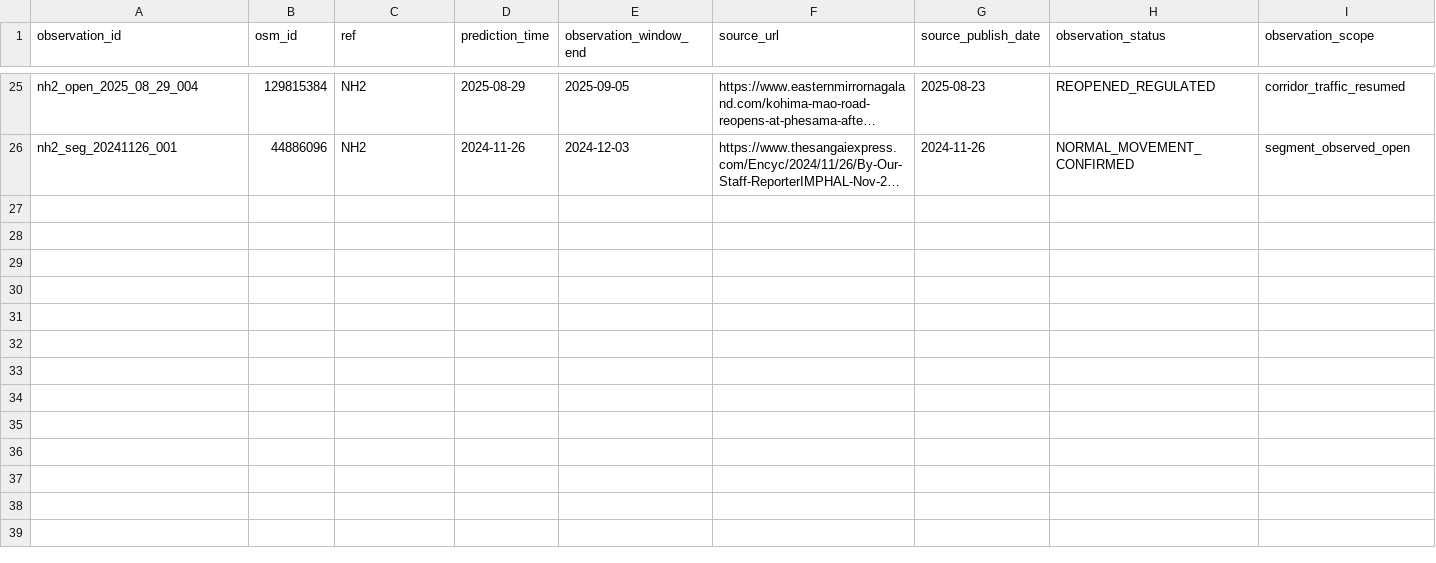
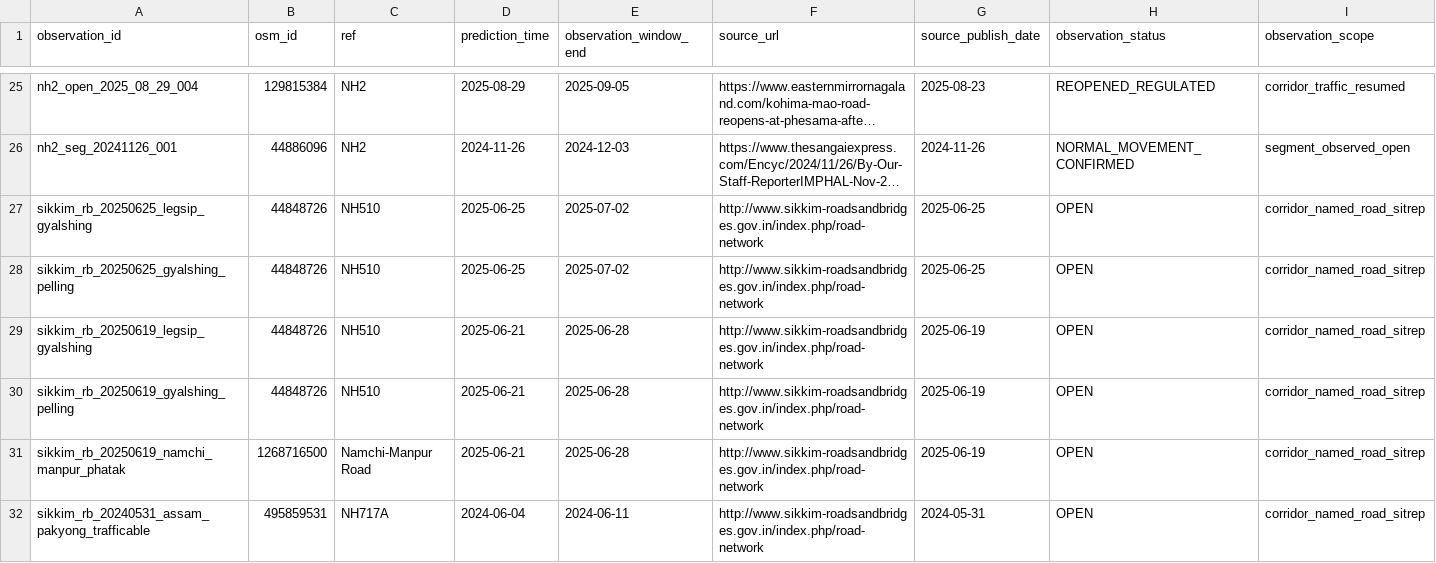
Before and after one commit to Firojbarik/NER-Nav, a CSV file: data/raw/hazards/negative_observations.csv, drawn as a sheet; only a part is shown, gaps mark what is left out; long unchanged cells end in …; rows hold the shown columns only; the diff names each change by its address in the sheet, - before the commit and + after, or states it on an @@ line.

Commit message:
Ingest 6 Sikkim R&B sitrep negatives (NH-510/Namchi-Manpur/NH-717A); retrain 31-negative bundle

```diff
--- a/data/raw/hazards/negative_observations.csv
+++ b/data/raw/hazards/negative_observations.csv
+row 27: sikkim_rb_20250625_legsip_gyalshing | 44848726 | NH510 | 2025-06-25 | 2025-07-02 | http://www.sikkim-roadsandbridges.gov.in/index.php/road-network | 2025-06-25 | OPEN | corridor_named_road_sitrep
+row 28: sikkim_rb_20250625_gyalshing_pelling | 44848726 | NH510 | 2025-06-25 | 2025-07-02 | http://www.sikkim-roadsandbridges.gov.in/index.php/road-network | 2025-06-25 | OPEN | corridor_named_road_sitrep
+row 29: sikkim_rb_20250619_legsip_gyalshing | 44848726 | NH510 | 2025-06-21 | 2025-06-28 | http://www.sikkim-roadsandbridges.gov.in/index.php/road-network | 2025-06-19 | OPEN | corridor_named_road_sitrep
+row 30: sikkim_rb_20250619_gyalshing_pelling | 44848726 | NH510 | 2025-06-21 | 2025-06-28 | http://www.sikkim-roadsandbridges.gov.in/index.php/road-network | 2025-06-19 | OPEN | corridor_named_road_sitrep
+row 31: sikkim_rb_20250619_namchi_manpur_phatak | 1268716500 | Namchi-Manpur Road | 2025-06-21 | 2025-06-28 | http://www.sikkim-roadsandbridges.gov.in/index.php/road-network | 2025-06-19 | OPEN | corridor_named_road_sitrep
+row 32: sikkim_rb_20240531_assam_pakyong_trafficable | 495859531 | NH717A | 2024-06-04 | 2024-06-11 | http://www.sikkim-roadsandbridges.gov.in/index.php/road-network | 2024-05-31 | OPEN | corridor_named_road_sitrep
```
Also changed, not shown: 11 other files.
